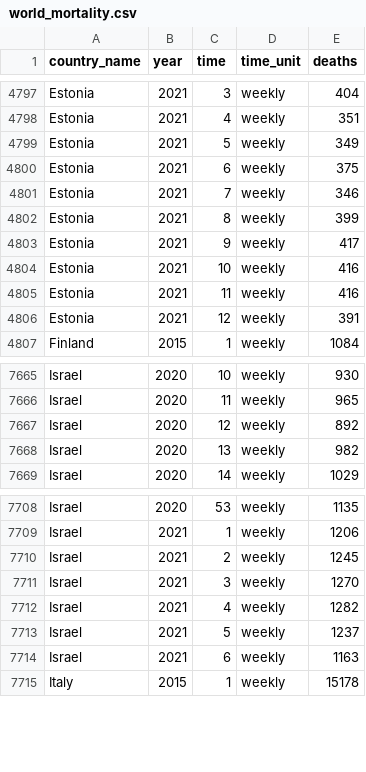
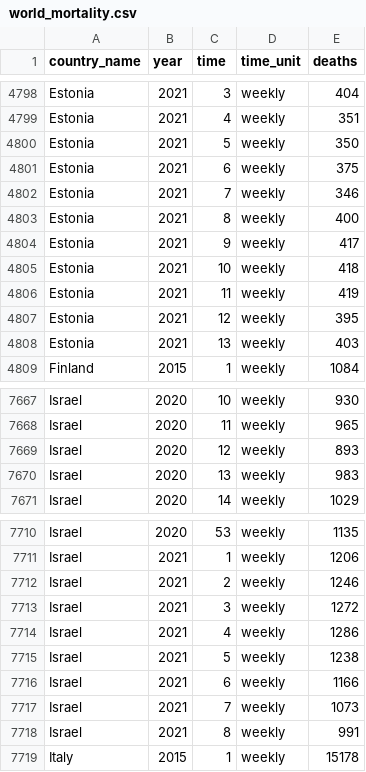
Before and after one commit to akarlinsky/world_mortality, a CSV file: world_mortality.csv, drawn as a sheet; only a part is shown, gaps mark what is left out; the diff covers the shown part only.

Commit message:
2021-04-07 Update 2
- New data: Egypt, Estonia, Israel.

- Revisions: Brazil, Egypt, Estonia, Israel.

```diff
--- a/world_mortality.csv
+++ b/world_mortality.csv
@@ -4798,10 +4799,11 @@ Estonia,2021,3,weekly,404
 Estonia,2021,4,weekly,351
-Estonia,2021,5,weekly,349
+Estonia,2021,5,weekly,350
 Estonia,2021,6,weekly,375
 Estonia,2021,7,weekly,346
-Estonia,2021,8,weekly,399
+Estonia,2021,8,weekly,400
 Estonia,2021,9,weekly,417
-Estonia,2021,10,weekly,416
-Estonia,2021,11,weekly,416
-Estonia,2021,12,weekly,391
+Estonia,2021,10,weekly,418
+Estonia,2021,11,weekly,419
+Estonia,2021,12,weekly,395
+Estonia,2021,13,weekly,403
 Finland,2015,1,weekly,1084
@@ -7666,4 +7668,4 @@ Israel,2020,10,weekly,930
 Israel,2020,11,weekly,965
-Israel,2020,12,weekly,892
-Israel,2020,13,weekly,982
+Israel,2020,12,weekly,893
+Israel,2020,13,weekly,983
 Israel,2020,14,weekly,1029
@@ -7709,7 +7711,9 @@ Israel,2020,53,weekly,1135
 Israel,2021,1,weekly,1206
-Israel,2021,2,weekly,1245
-Israel,2021,3,weekly,1270
-Israel,2021,4,weekly,1282
-Israel,2021,5,weekly,1237
-Israel,2021,6,weekly,1163
+Israel,2021,2,weekly,1246
+Israel,2021,3,weekly,1272
+Israel,2021,4,weekly,1286
+Israel,2021,5,weekly,1238
+Israel,2021,6,weekly,1166
+Israel,2021,7,weekly,1073
+Israel,2021,8,weekly,991
 Italy,2015,1,weekly,15178
```
Also changed, not shown: 1 added row and 16 edited cells elsewhere in this file, 2 other files.
